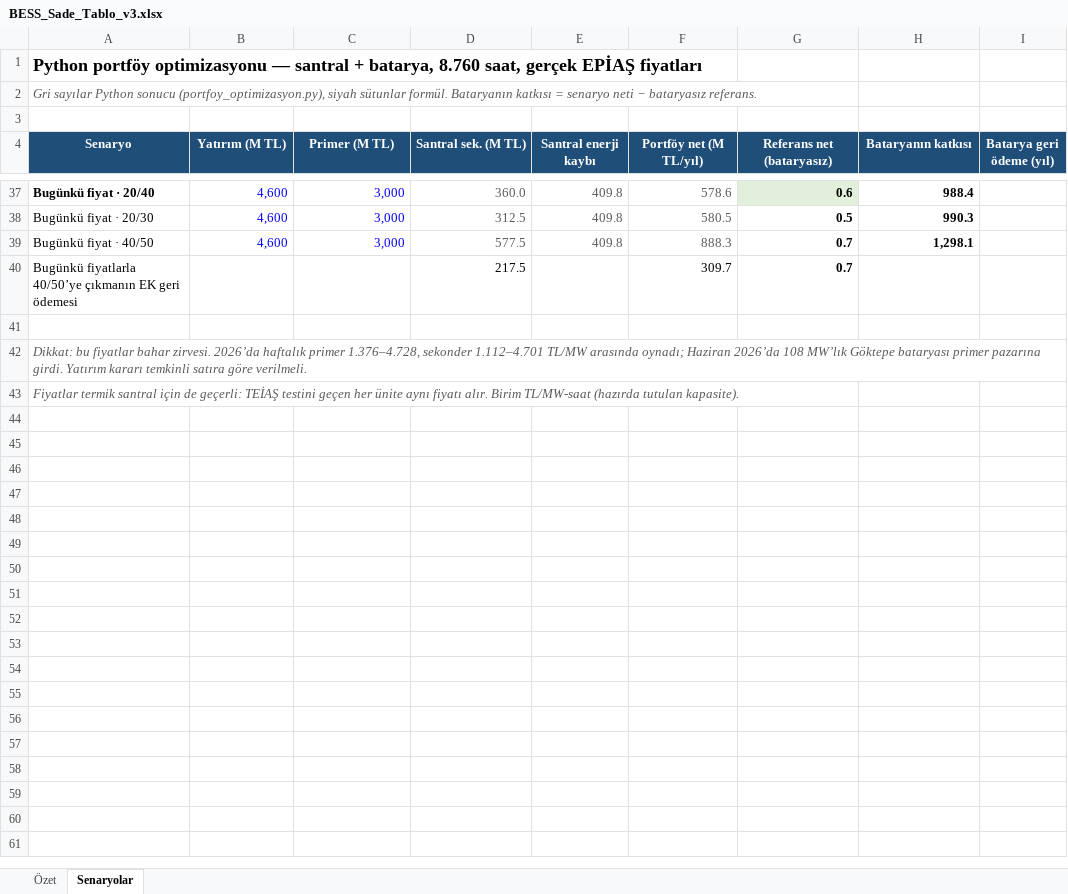
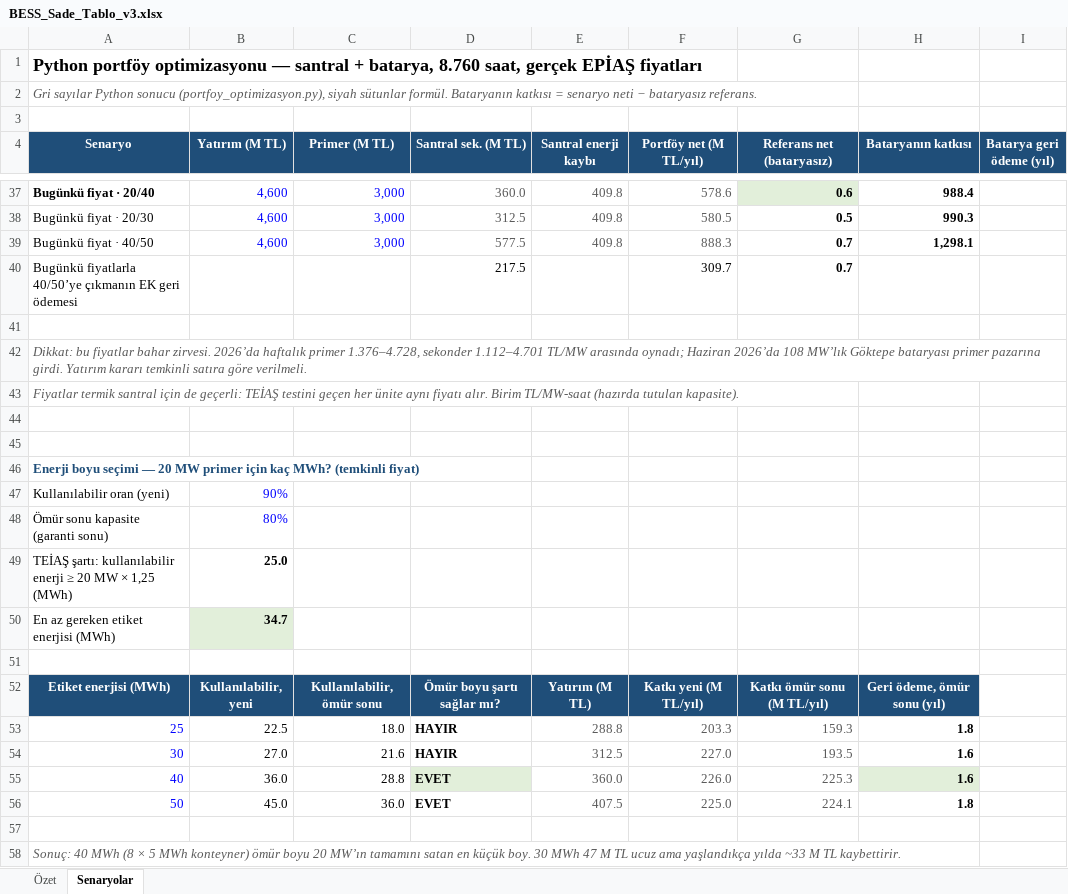
Before and after one commit to Qarquen/superapp-legal, an Excel workbook: bess-20mw/BESS_Sade_Tablo_v3.xlsx, sheet Senaryolar, drawn as a sheet; only a part is shown, gaps mark what is left out; values as stored, in another font and other column widths than the file's, no borders; the diff names each change by its address in the sheet, - before the commit and + after, or states it on an @@ line.

```diff
--- a/bess-20mw/BESS_Sade_Tablo_v3.xlsx (sheet Senaryolar)
+++ b/bess-20mw/BESS_Sade_Tablo_v3.xlsx (sheet Senaryolar)
+row 44: (empty)
+row 45: (empty)
+row 46: Enerji boyu seçimi — 20 MW primer için kaç MWh? (temkinli fiyat)
+row 47: Kullanılabilir oran (yeni) | 90%
+row 48: Ömür sonu kapasite (garanti sonu) | 80%
+row 49: TEİAŞ şartı: kullanılabilir enerji ≥ 20 MW × 1,25 (MWh) | 25.0
+row 50: En az gereken etiket enerjisi (MWh) | 34.7
+row 51: (empty)
+row 52: Etiket enerjisi (MWh) | Kullanılabilir, yeni | Kullanılabilir, ömür sonu | Ömür boyu şartı sağlar mı? | Yatırım (M TL) | Katkı yeni (M TL/yıl) | Katkı ömür sonu (M TL/yıl) | Geri ödeme, ömür sonu (yıl)
+row 53: 25 | 22.5 | 18.0 | HAYIR | 288.8 | 203.3 | 159.3 | 1.8
+row 54: 30 | 27.0 | 21.6 | HAYIR | 312.5 | 227.0 | 193.5 | 1.6
+row 55: 40 | 36.0 | 28.8 | EVET | 360.0 | 226.0 | 225.3 | 1.6
+row 56: 50 | 45.0 | 36.0 | EVET | 407.5 | 225.0 | 224.1 | 1.8
+row 57: (empty)
+row 58: Sonuç: 40 MWh (8 × 5 MWh konteyner) ömür boyu 20 MW’ın tamamını satan en küçük boy. 30 MWh 47 M TL ucuz ama yaşlandıkça yılda ~33 M TL kaybettirir.
```
Also changed, not shown: 2 other files.
